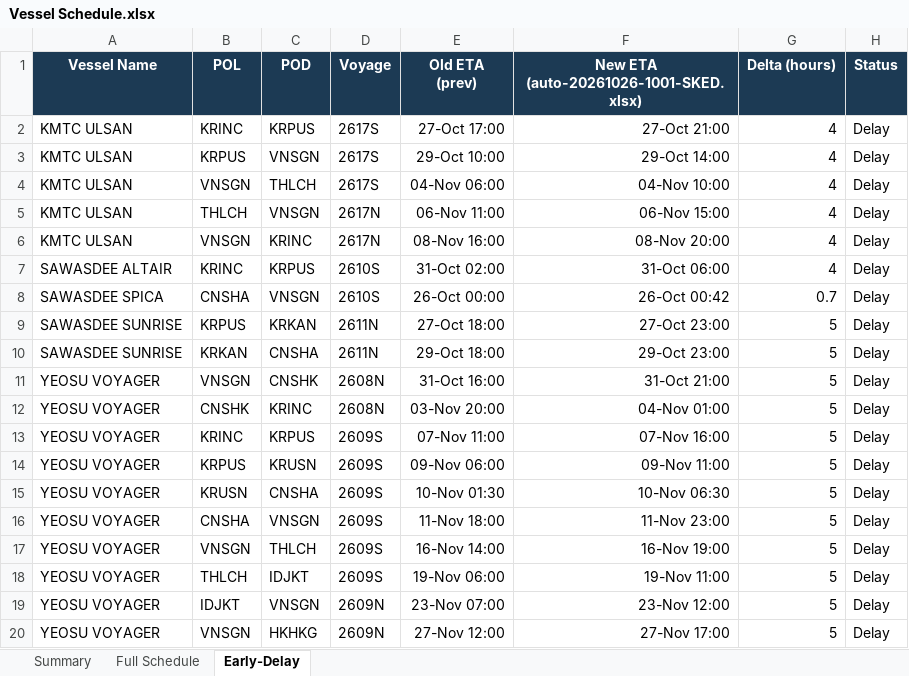
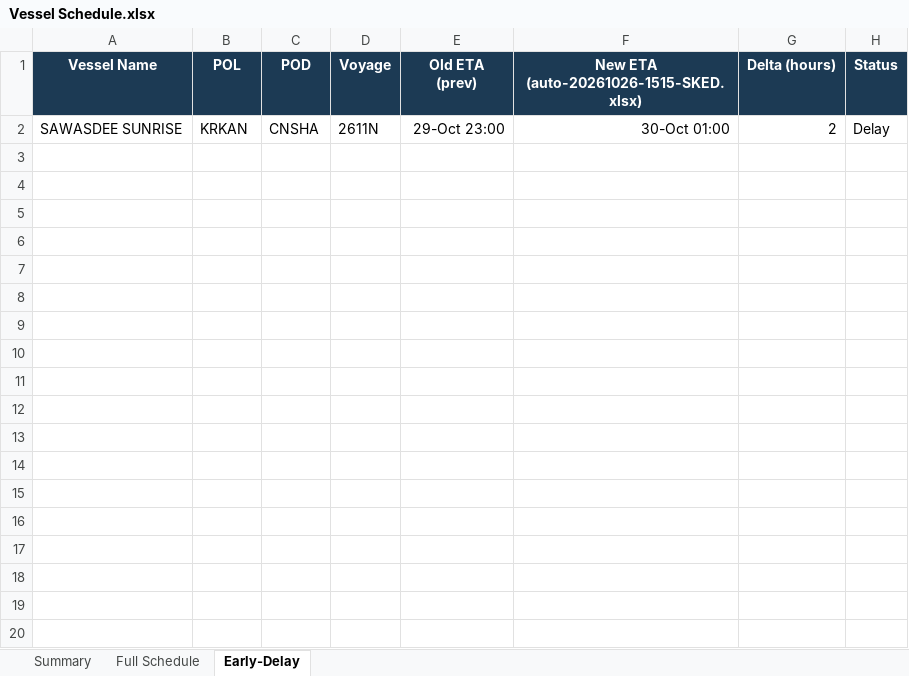
Before and after one commit to sirichai1265/heung-a-sked, an Excel workbook: Vessel Schedule.xlsx, sheet Early-Delay, drawn as a sheet; only a part is shown; values as stored, in another font and other column widths than the file's, no borders; removed rows and columns are numbered as before the commit, all else as after; the diff covers the shown part only; the diff names each change by its address in the sheet, - before the commit and + after, or states it on an @@ line.

```diff
--- a/Vessel Schedule.xlsx (sheet Early-Delay)
+++ b/Vessel Schedule.xlsx (sheet Early-Delay)
-F1: New ETA (auto-20261026-1001-SKED.xlsx)
+F1: New ETA (auto-20261026-1515-SKED.xlsx)
-row 2: KMTC ULSAN | KRINC | KRPUS | 2617S | 27-Oct 17:00 | 27-Oct 21:00 | 4 | Delay
-row 3: KMTC ULSAN | KRPUS | VNSGN | 2617S | 29-Oct 10:00 | 29-Oct 14:00 | 4 | Delay
-row 4: KMTC ULSAN | VNSGN | THLCH | 2617S | 04-Nov 06:00 | 04-Nov 10:00 | 4 | Delay
-row 5: KMTC ULSAN | THLCH | VNSGN | 2617N | 06-Nov 11:00 | 06-Nov 15:00 | 4 | Delay
-row 6: KMTC ULSAN | VNSGN | KRINC | 2617N | 08-Nov 16:00 | 08-Nov 20:00 | 4 | Delay
-row 7: SAWASDEE ALTAIR | KRINC | KRPUS | 2610S | 31-Oct 02:00 | 31-Oct 06:00 | 4 | Delay
-row 8: SAWASDEE SPICA | CNSHA | VNSGN | 2610S | 26-Oct 00:00 | 26-Oct 00:42 | 0.7 | Delay
-row 9: SAWASDEE SUNRISE | KRPUS | KRKAN | 2611N | 27-Oct 18:00 | 27-Oct 23:00 | 5 | Delay
-E2 (Old ETA (prev)): 29-Oct 18:00
+E2 (Old ETA (prev)): 29-Oct 23:00
-F2: 29-Oct 23:00
+F2: 30-Oct 01:00
-G2 (Delta (hours)): 5
+G2 (Delta (hours)): 2
-row 11: YEOSU VOYAGER | VNSGN | CNSHK | 2608N | 31-Oct 16:00 | 31-Oct 21:00 | 5 | Delay
-row 12: YEOSU VOYAGER | CNSHK | KRINC | 2608N | 03-Nov 20:00 | 04-Nov 01:00 | 5 | Delay
-row 13: YEOSU VOYAGER | KRINC | KRPUS | 2609S | 07-Nov 11:00 | 07-Nov 16:00 | 5 | Delay
-row 14: YEOSU VOYAGER | KRPUS | KRUSN | 2609S | 09-Nov 06:00 | 09-Nov 11:00 | 5 | Delay
-row 15: YEOSU VOYAGER | KRUSN | CNSHA | 2609S | 10-Nov 01:30 | 10-Nov 06:30 | 5 | Delay
-row 16: YEOSU VOYAGER | CNSHA | VNSGN | 2609S | 11-Nov 18:00 | 11-Nov 23:00 | 5 | Delay
-row 17: YEOSU VOYAGER | VNSGN | THLCH | 2609S | 16-Nov 14:00 | 16-Nov 19:00 | 5 | Delay
-row 18: YEOSU VOYAGER | THLCH | IDJKT | 2609S | 19-Nov 06:00 | 19-Nov 11:00 | 5 | Delay
-row 19: YEOSU VOYAGER | IDJKT | VNSGN | 2609N | 23-Nov 07:00 | 23-Nov 12:00 | 5 | Delay
-row 20: YEOSU VOYAGER | VNSGN | HKHKG | 2609N | 27-Nov 12:00 | 27-Nov 17:00 | 5 | Delay
```
Also changed, not shown: 12 removed rows elsewhere in this sheet, sheet Full Schedule, sheet Summary, sked_current.xlsx, 5 other files.
